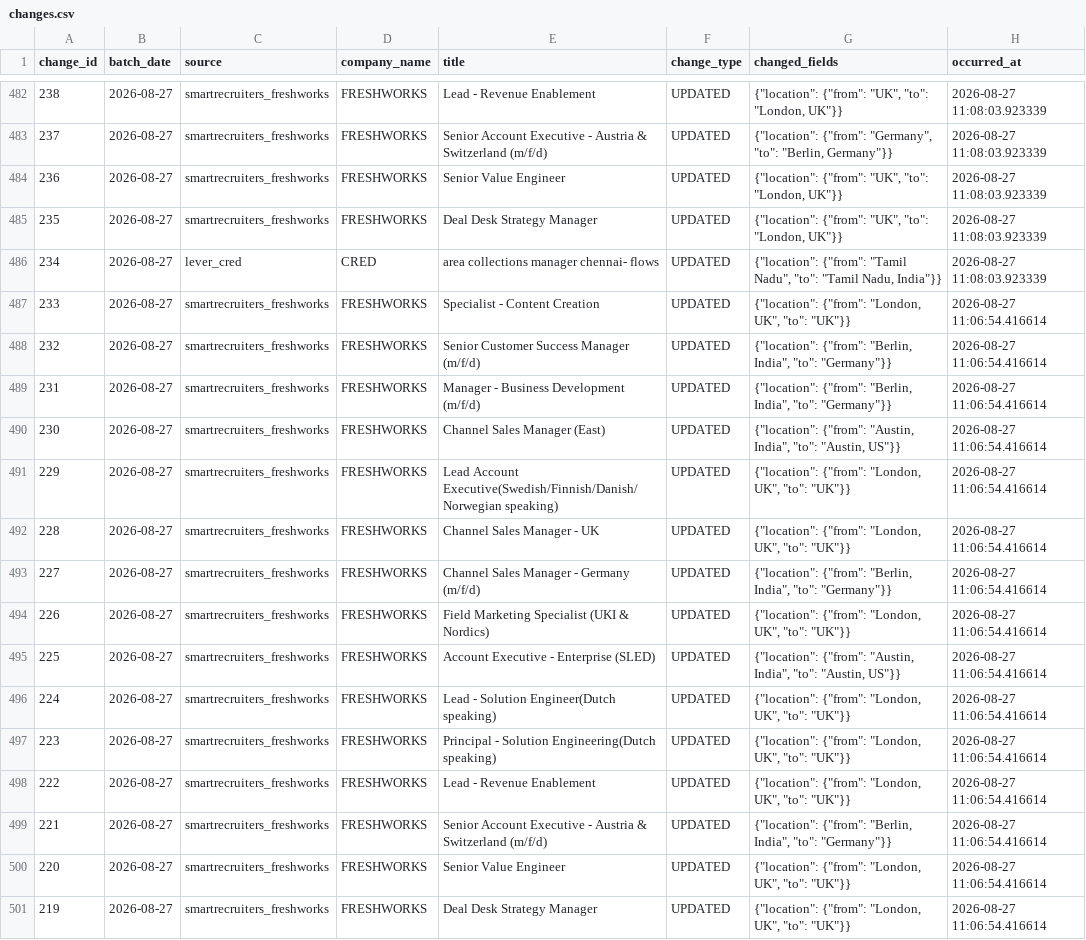
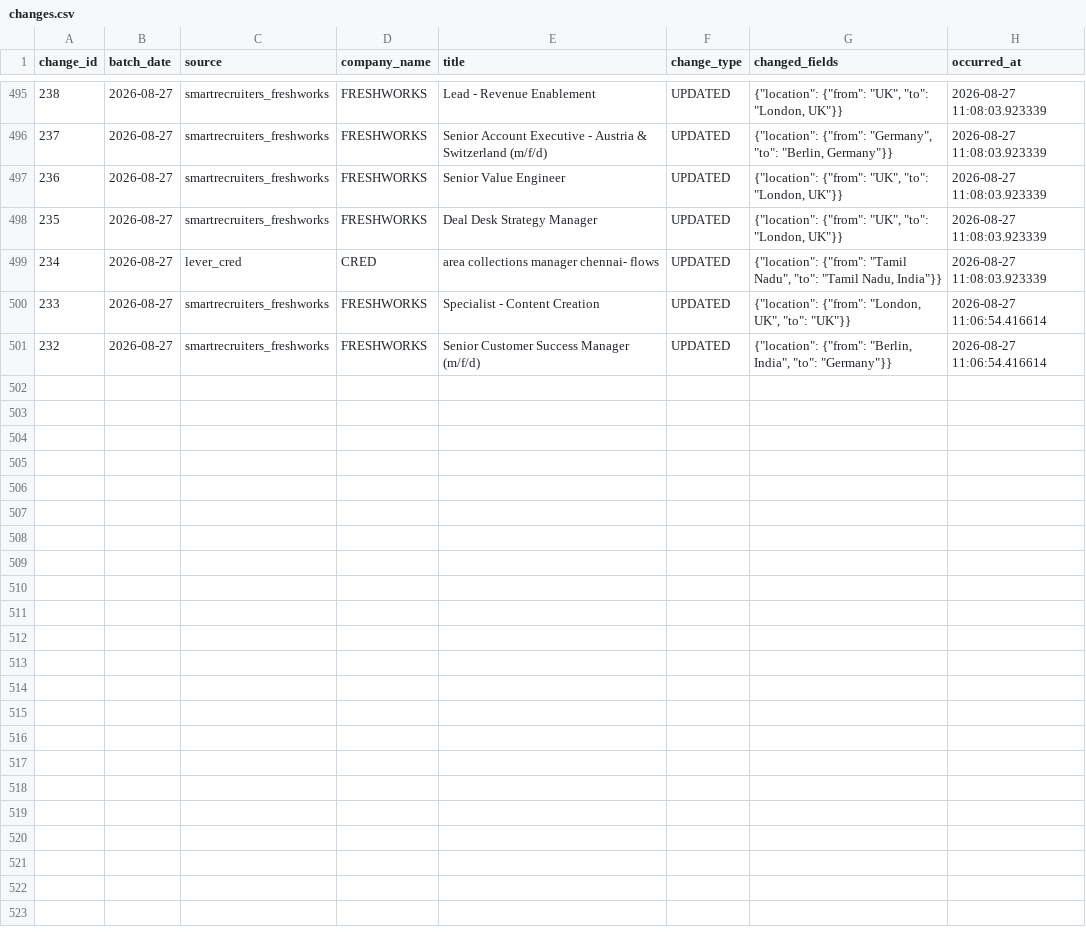
Before and after one commit to itsabhinavism/job-vault-datavault, a CSV file: export/changes.csv, drawn as a sheet; only a part is shown, gaps mark what is left out; the diff covers the shown part only.

```diff
--- a/export/changes.csv
+++ b/export/changes.csv
@@ -488,14 +501 @@
 232,2026-08-27,smartrecruiters_freshworks,FRESHWORKS,Senior Customer Success Manager (m/f/d),UPDATED,"{""location"": {""from"": ""Berlin, India"", ""to"": ""Germany""}}",2026-08-27 11:06:54.416614
-231,2026-08-27,smartrecruiters_freshworks,FRESHWORKS,Manager - Business Development (m/f/d),UPDATED,"{""location"": {""from"": ""Berlin, India"", ""to"": ""Germany""}}",2026-08-27 11:06:54.416614
-230,2026-08-27,smartrecruiters_freshworks,FRESHWORKS,Channel Sales Manager (East),UPDATED,"{""location"": {""from"": ""Austin, India"", ""to"": ""Austin, US""}}",2026-08-27 11:06:54.416614
-229,2026-08-27,smartrecruiters_freshworks,FRESHWORKS,Lead Account Executive(Swedish/Finnish/Danish/Norwegian speaking),UPDATED,"{""location"": {""from"": ""London, UK"", ""to"": ""UK""}}",2026-08-27 11:06:54.416614
-228,2026-08-27,smartrecruiters_freshworks,FRESHWORKS,Channel Sales Manager - UK,UPDATED,"{""location"": {""from"": ""London, UK"", ""to"": ""UK""}}",2026-08-27 11:06:54.416614
-227,2026-08-27,smartrecruiters_freshworks,FRESHWORKS,Channel Sales Manager - Germany (m/f/d),UPDATED,"{""location"": {""from"": ""Berlin, India"", ""to"": ""Germany""}}",2026-08-27 11:06:54.416614
-226,2026-08-27,smartrecruiters_freshworks,FRESHWORKS,Field Marketing Specialist (UKI & Nordics),UPDATED,"{""location"": {""from"": ""London, UK"", ""to"": ""UK""}}",2026-08-27 11:06:54.416614
-225,2026-08-27,smartrecruiters_freshworks,FRESHWORKS,Account Executive - Enterprise (SLED),UPDATED,"{""location"": {""from"": ""Austin, India"", ""to"": ""Austin, US""}}",2026-08-27 11:06:54.416614
-224,2026-08-27,smartrecruiters_freshworks,FRESHWORKS,Lead - Solution Engineer(Dutch speaking),UPDATED,"{""location"": {""from"": ""London, UK"", ""to"": ""UK""}}",2026-08-27 11:06:54.416614
-223,2026-08-27,smartrecruiters_freshworks,FRESHWORKS,Principal - Solution Engineering(Dutch speaking),UPDATED,"{""location"": {""from"": ""London, UK"", ""to"": ""UK""}}",2026-08-27 11:06:54.416614
-222,2026-08-27,smartrecruiters_freshworks,FRESHWORKS,Lead - Revenue Enablement,UPDATED,"{""location"": {""from"": ""London, UK"", ""to"": ""UK""}}",2026-08-27 11:06:54.416614
-221,2026-08-27,smartrecruiters_freshworks,FRESHWORKS,Senior Account Executive - Austria & Switzerland (m/f/d),UPDATED,"{""location"": {""from"": ""Berlin, India"", ""to"": ""Germany""}}",2026-08-27 11:06:54.416614
-220,2026-08-27,smartrecruiters_freshworks,FRESHWORKS,Senior Value Engineer,UPDATED,"{""location"": {""from"": ""London, UK"", ""to"": ""UK""}}",2026-08-27 11:06:54.416614
-219,2026-08-27,smartrecruiters_freshworks,FRESHWORKS,Deal Desk Strategy Manager,UPDATED,"{""location"": {""from"": ""London, UK"", ""to"": ""UK""}}",2026-08-27 11:06:54.416614
```
Also changed, not shown: 13 added rows elsewhere in this file, export/current_jobs.csv, export/job_history.csv, 4 other files.
